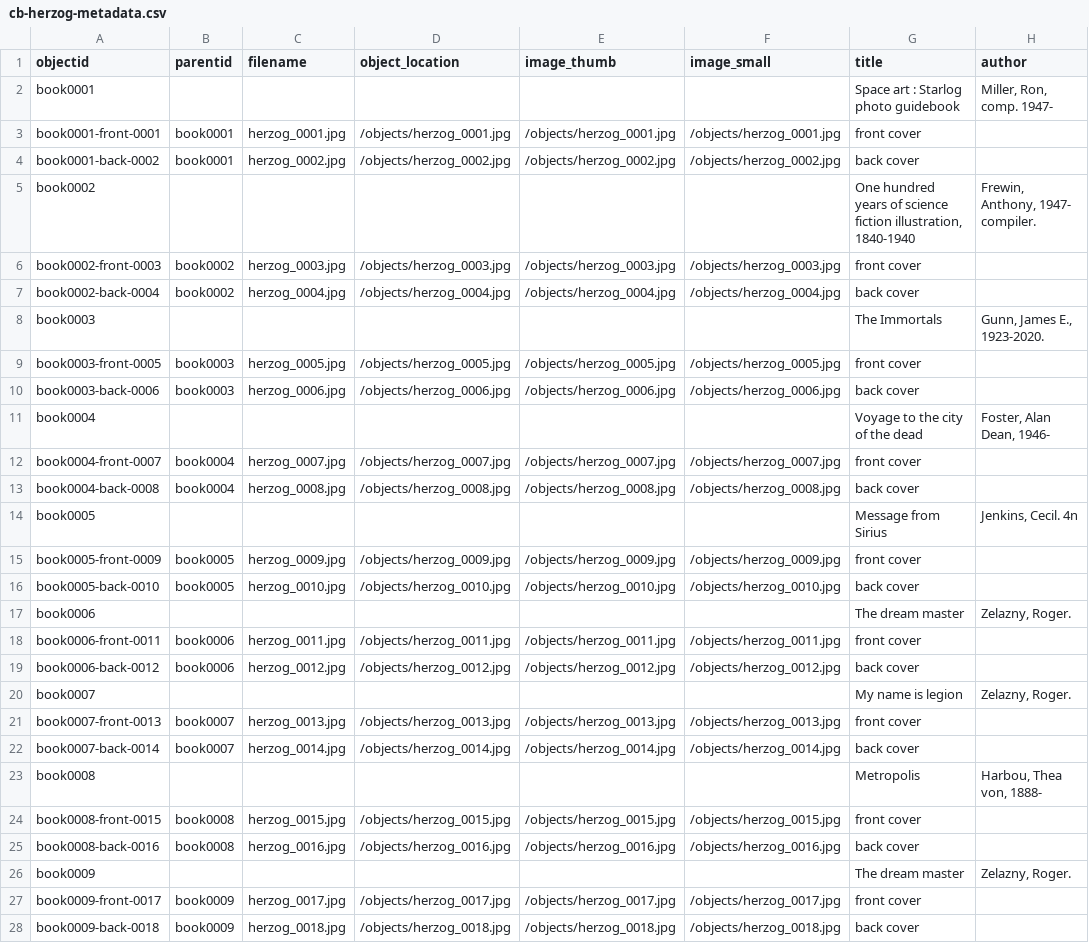
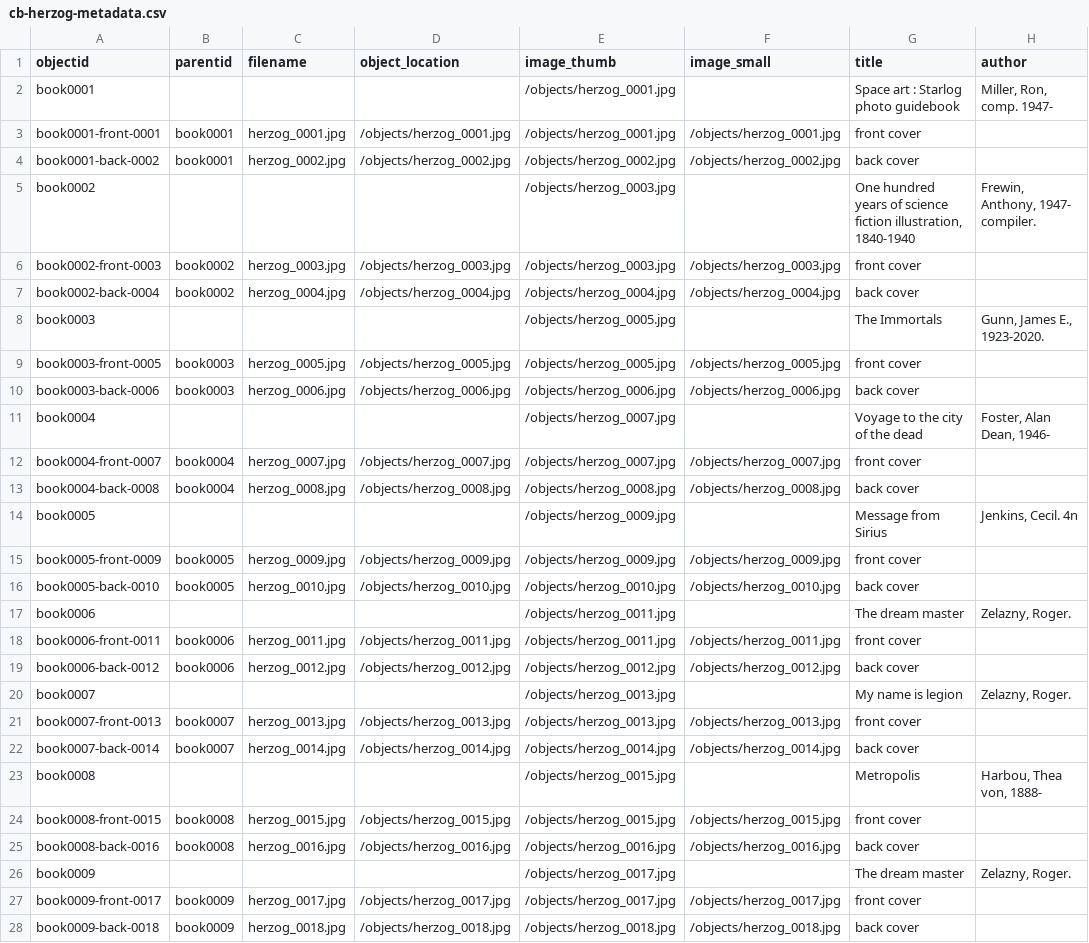
Before and after one commit to taliaperry/cb-gh-herzog, a CSV file: _data/cb-herzog-metadata.csv, drawn as a sheet; only a part is shown; the diff covers the shown part only; the diff names each change by its address in the sheet, - before the commit and + after, or states it on an @@ line.

Commit message:
added img thumnail for parent

```diff
--- a/_data/cb-herzog-metadata.csv
+++ b/_data/cb-herzog-metadata.csv
-E2 (image_thumb): (empty)
+E2 (image_thumb): /objects/herzog_0001.jpg
-E5 (image_thumb): (empty)
+E5 (image_thumb): /objects/herzog_0003.jpg
-E8 (image_thumb): (empty)
+E8 (image_thumb): /objects/herzog_0005.jpg
-E11 (image_thumb): (empty)
+E11 (image_thumb): /objects/herzog_0007.jpg
-E14 (image_thumb): (empty)
+E14 (image_thumb): /objects/herzog_0009.jpg
-E17 (image_thumb): (empty)
+E17 (image_thumb): /objects/herzog_0011.jpg
-E20 (image_thumb): (empty)
+E20 (image_thumb): /objects/herzog_0013.jpg
-E23 (image_thumb): (empty)
+E23 (image_thumb): /objects/herzog_0015.jpg
-E26 (image_thumb): (empty)
+E26 (image_thumb): /objects/herzog_0017.jpg
```
Also changed, not shown: 1 edited cell elsewhere in this file.
